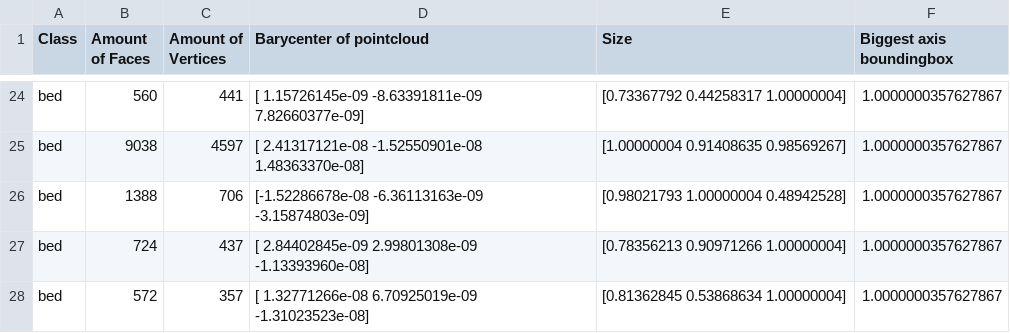
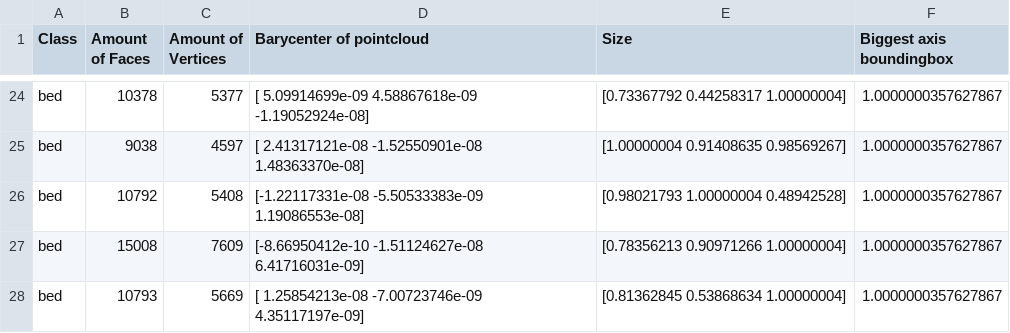
Before and after one commit to Fannollost/3DMeshRetriever, a CSV file: normalisedData.csv, drawn as a sheet; only a part is shown, gaps mark what is left out; the diff covers the shown part only; the diff names each change by its address in the sheet, - before the commit and + after, or states it on an @@ line.

```diff
--- a/normalisedData.csv
+++ b/normalisedData.csv
-B24 (Amount of Faces): 560
+B24 (Amount of Faces): 10378
-C24 (Amount of Vertices): 441
+C24 (Amount of Vertices): 5377
-D24 (Barycenter of pointcloud): [ 1.15726145e-09 -8.63391811e-09 7.82660377e-09]
+D24 (Barycenter of pointcloud): [ 5.09914699e-09 4.58867618e-09 -1.19052924e-08]
-B26 (Amount of Faces): 1388
+B26 (Amount of Faces): 10792
-C26 (Amount of Vertices): 706
+C26 (Amount of Vertices): 5408
-D26 (Barycenter of pointcloud): [-1.52286678e-08 -6.36113163e-09 -3.15874803e-09]
+D26 (Barycenter of pointcloud): [-1.22117331e-08 -5.50533383e-09 1.19086553e-08]
-B27 (Amount of Faces): 724
+B27 (Amount of Faces): 15008
-C27 (Amount of Vertices): 437
+C27 (Amount of Vertices): 7609
-D27 (Barycenter of pointcloud): [ 2.84402845e-09 2.99801308e-09 -1.13393960e-08]
+D27 (Barycenter of pointcloud): [-8.66950412e-10 -1.51124627e-08 6.41716031e-09]
-B28 (Amount of Faces): 572
+B28 (Amount of Faces): 10793
-C28 (Amount of Vertices): 357
+C28 (Amount of Vertices): 5669
-D28 (Barycenter of pointcloud): [ 1.32771266e-08 6.70925019e-09 -1.31023523e-08]
+D28 (Barycenter of pointcloud): [ 1.25854213e-08 -7.00723746e-09 4.35117197e-09]
```
Also changed, not shown: 6 added rows, 6 removed rows and 19 edited cells elsewhere in this file, basicdata.csv, 28 other files.
